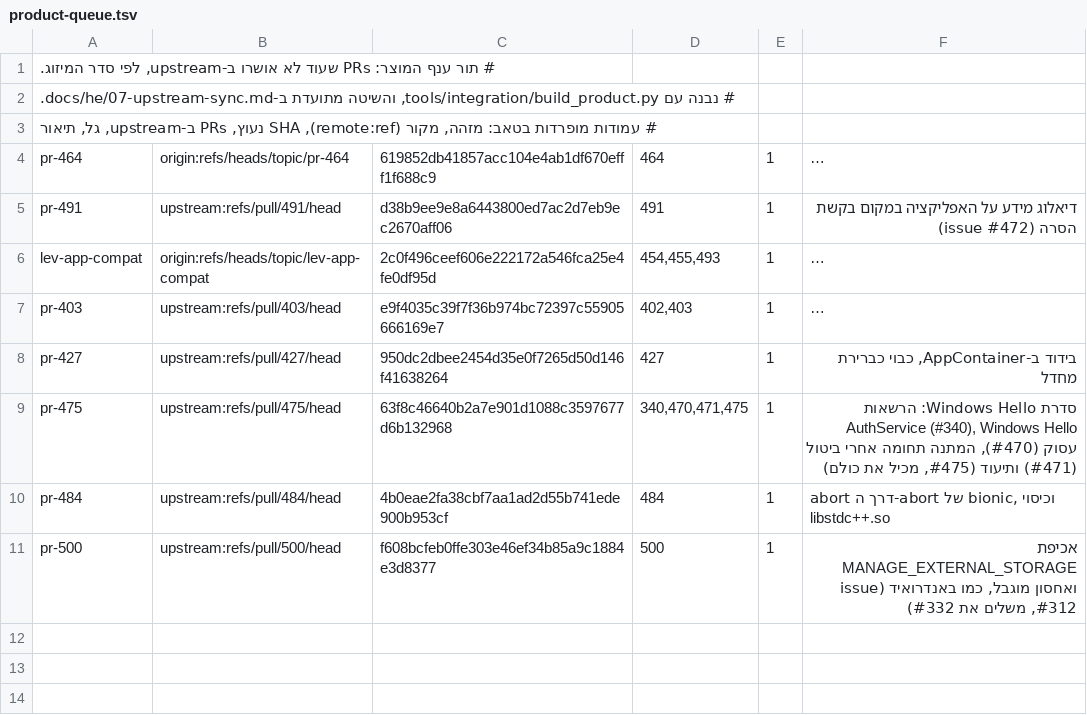
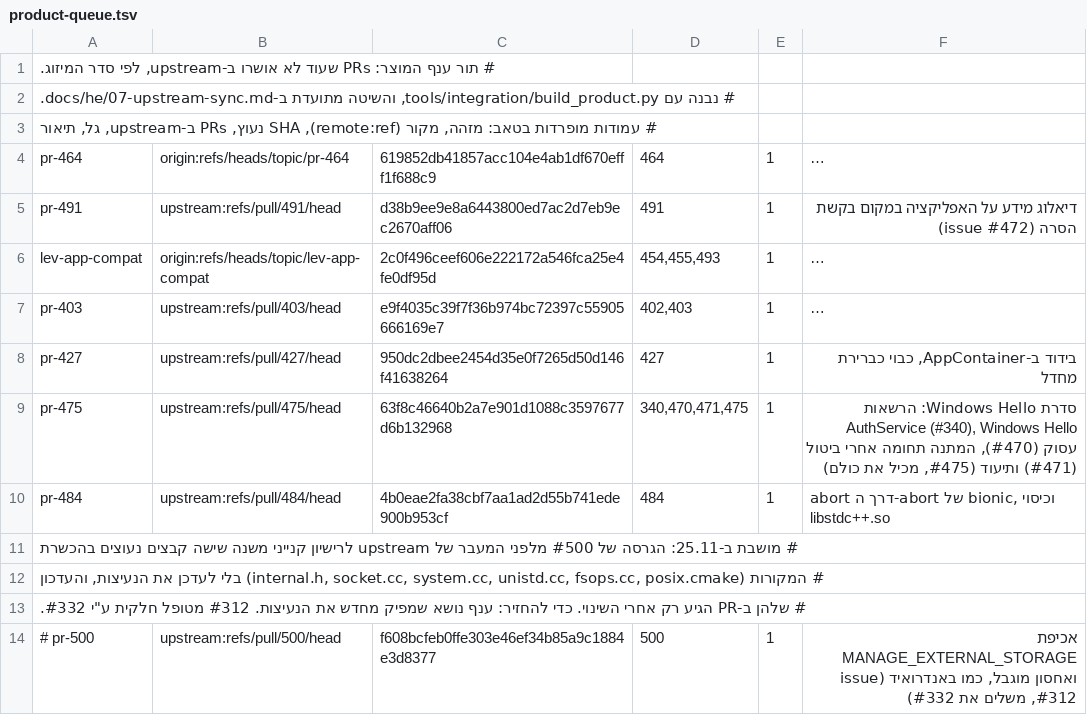
Before and after one commit to yosef220/gesher-hameitarim, a TSV file: tools/integration/product-queue.tsv, drawn as a sheet; long unchanged cells end in …; addresses are those after the commit; the diff names each change by its address in the sheet, - before the commit and + after, or states it on an @@ line.

```diff
--- a/tools/integration/product-queue.tsv
+++ b/tools/integration/product-queue.tsv
+row 11: # מושבת ב-25.11: הגרסה של #500 מלפני המעבר של upstream לרישיון קנייני משנה שישה קבצים נעוצים בהכשרת
+row 12: # המקורות (internal.h, socket.cc, system.cc, unistd.cc, fsops.cc, posix.cmake) בלי לעדכן את הנעיצות, והעדכון
+row 13: # שלהן ב-PR הגיע רק אחרי השינוי. כדי להחזיר: ענף נושא שמפיק מחדש את הנעיצות. #312 מטופל חלקית ע"י #332.
-A14: pr-500
+A14: # pr-500
```
Also changed, not shown: 1 other file.
